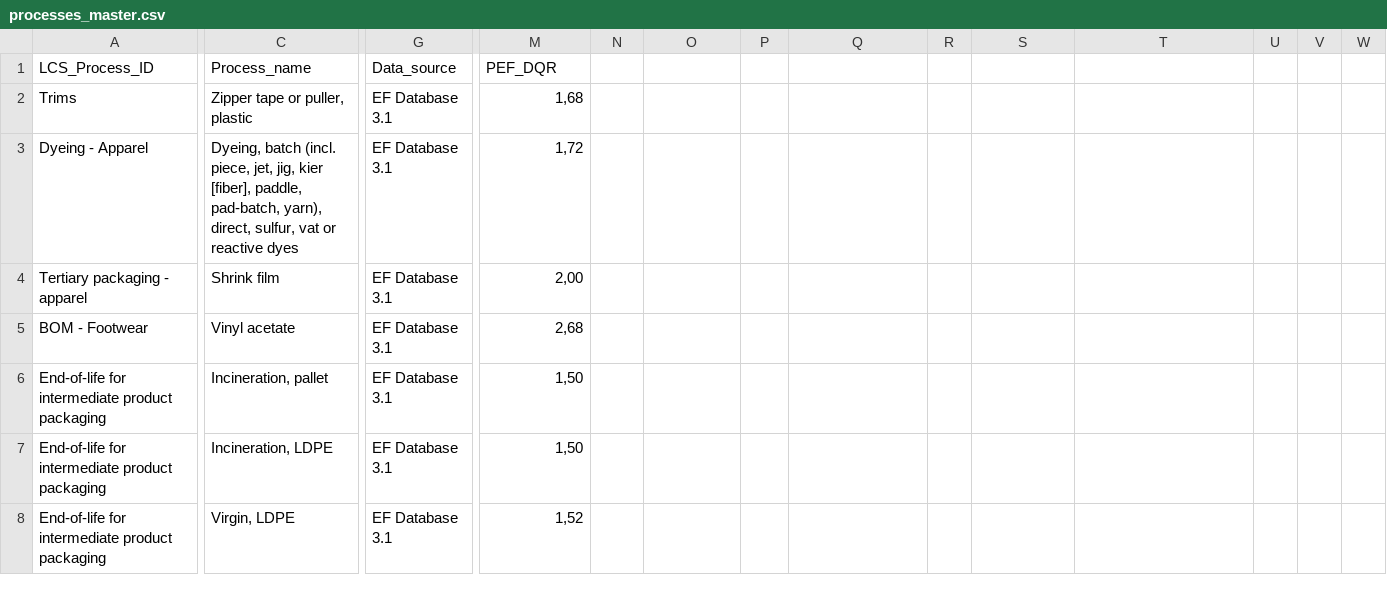
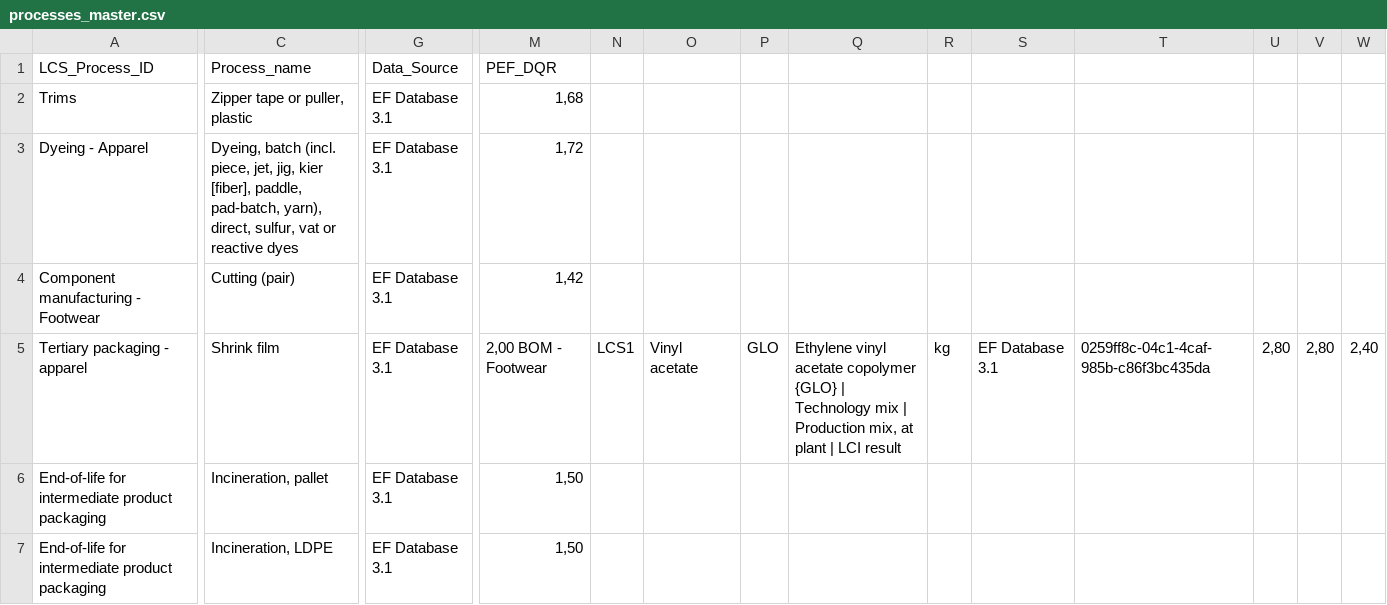
Before and after one commit to jakubjamny/PEF_AI, a CSV file: data/processes_master.csv, drawn as a sheet; only a part is shown, gaps mark what is left out; the shorter side is filled out with more unchanged rows; removed rows and columns are numbered as before the commit, all else as after; rows hold the shown columns only; the diff covers the shown part only; the diff names each change by its address in the sheet, - before the commit and + after, or states it on an @@ line.

Commit message:
Update processes_master.csv

```diff
--- a/data/processes_master.csv
+++ b/data/processes_master.csv
-G1: Data_source
+G1: Data_Source
+row 4: Component manufacturing - Footwear | Cutting (pair) | EF Database 3.1 | 1,42
-M5 (PEF_DQR): 2,00
+M5 (PEF_DQR): 2,00 BOM - Footwear
-N5: (empty)
+N5: LCS1
-O5: (empty)
+O5: Vinyl acetate
-P5: (empty)
+P5: GLO
-Q5: (empty)
+Q5: Ethylene vinyl acetate copolymer {GLO} | Technology mix | Production mix, at plant | LCI result
-R5: (empty)
+R5: kg
-S5: (empty)
+S5: EF Database 3.1
-T5: (empty)
+T5: 0259ff8c-04c1-4caf-985b-c86f3bc435da
-U5: (empty)
+U5: 2,80
-V5: (empty)
+V5: 2,80
-W5: (empty)
+W5: 2,40
-row 5: BOM - Footwear | Vinyl acetate | EF Database 3.1 | 2,68
```
Also changed, not shown: 2 edited cells elsewhere in this file.
